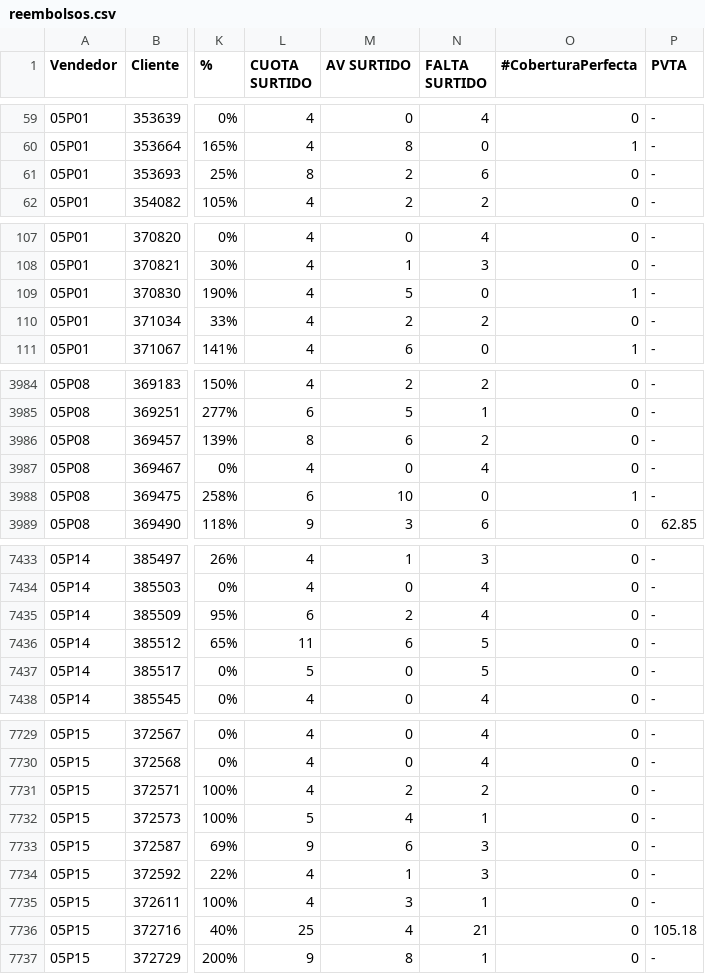
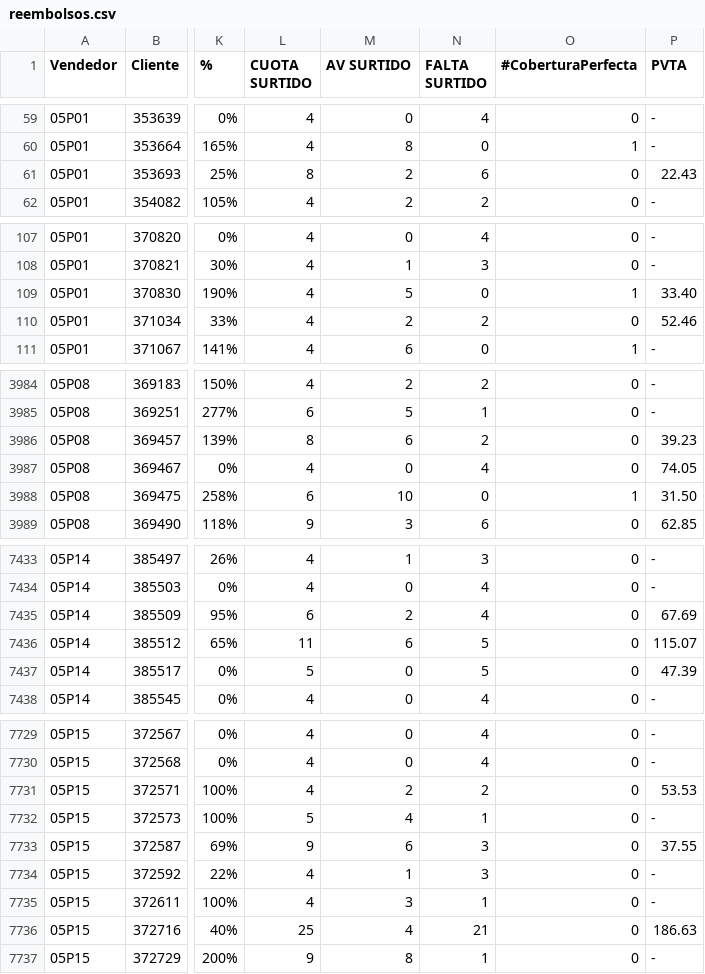
Before and after one commit to victorbayetocarlos/REBATES-NCH, a CSV file: reembolsos.csv, drawn as a sheet; only a part is shown, gaps mark what is left out; the diff covers the shown part only; the diff names each change by its address in the sheet, - before the commit and + after, or states it on an @@ line.

Commit message:
Add files via upload

```diff
--- a/reembolsos.csv
+++ b/reembolsos.csv
-P61 (PVTA): -
+P61 (PVTA): 22.43
-P109 (PVTA): -
+P109 (PVTA): 33.40
-P110 (PVTA): -
+P110 (PVTA): 52.46
-P3986 (PVTA): -
+P3986 (PVTA): 39.23
-P3987 (PVTA): -
+P3987 (PVTA): 74.05
-P3988 (PVTA): -
+P3988 (PVTA): 31.50
-P7435 (PVTA): -
+P7435 (PVTA): 67.69
-P7436 (PVTA): -
+P7436 (PVTA): 115.07
-P7437 (PVTA): -
+P7437 (PVTA): 47.39
-P7731 (PVTA): -
+P7731 (PVTA): 53.53
-P7733 (PVTA): -
+P7733 (PVTA): 37.55
-P7736 (PVTA): 105.18
+P7736 (PVTA): 186.63
```
Also changed, not shown: 116 edited cells elsewhere in this file.
